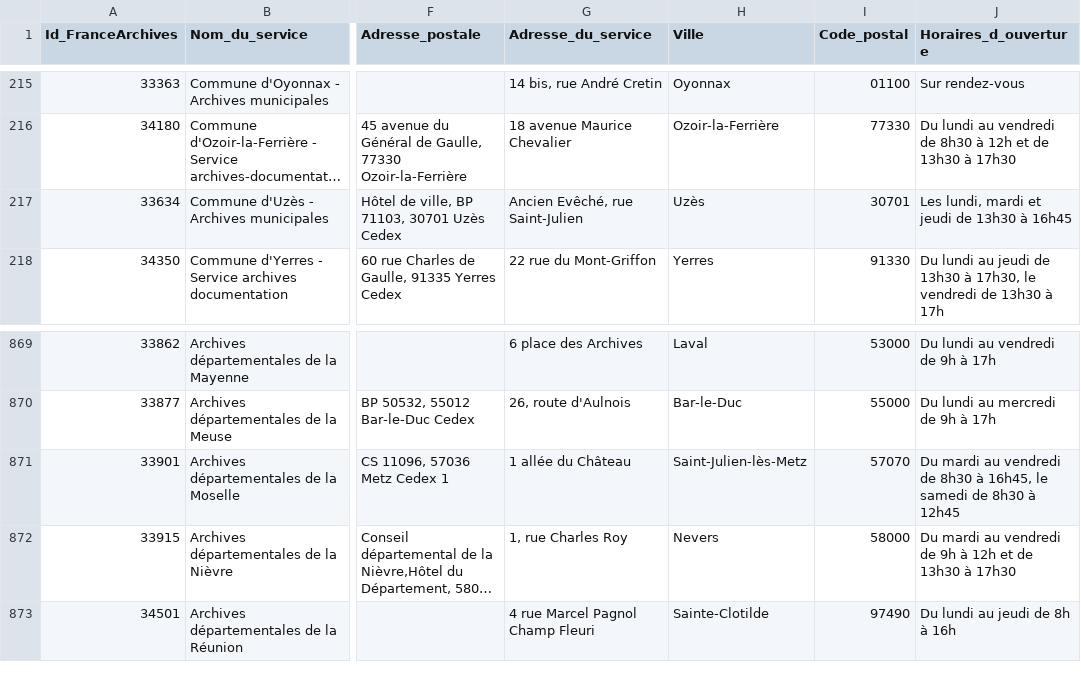
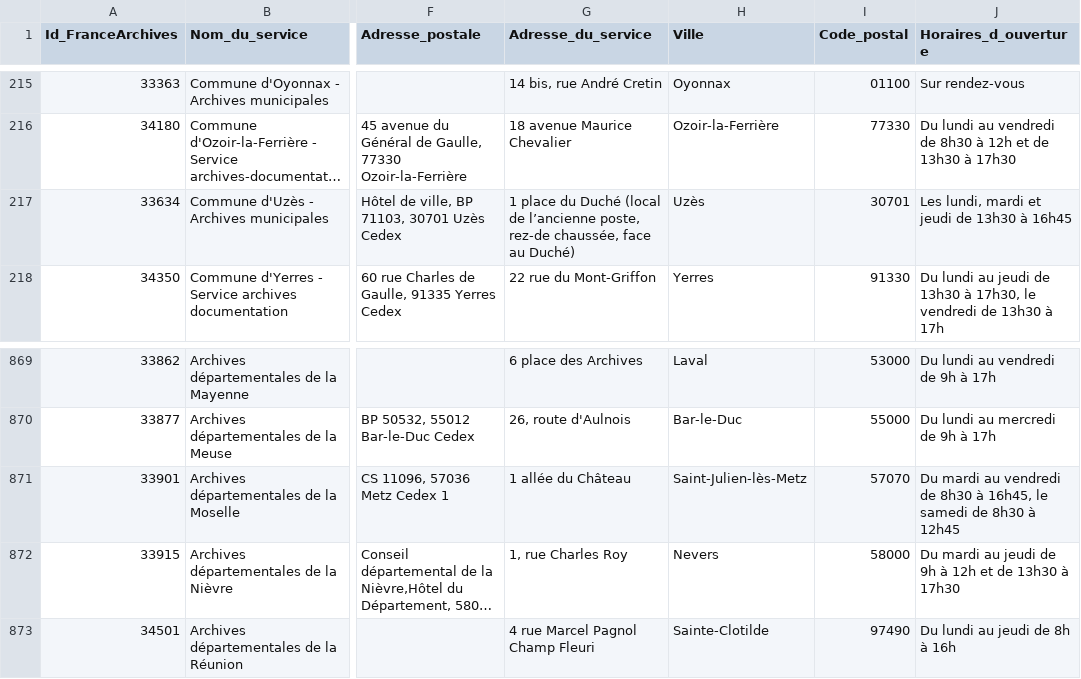
Before and after one commit to culturegouv/siaf, a CSV file: data/moisson_annuaire.csv, drawn as a sheet; only a part is shown, gaps mark what is left out; long unchanged cells end in …; the diff names each change by its address in the sheet, - before the commit and + after, or states it on an @@ line.

```diff
--- a/data/moisson_annuaire.csv
+++ b/data/moisson_annuaire.csv
-G217 (Adresse_du_service): Ancien Evêché, rue Saint-Julien
+G217 (Adresse_du_service): 1 place du Duché (local de l’ancienne poste, rez-de chaussée, face au Duché)
-J872 (Horaires_d_ouverture): …mardi au vendredi de 9h…
+J872 (Horaires_d_ouverture): …mardi au jeudi de 9h…
```
